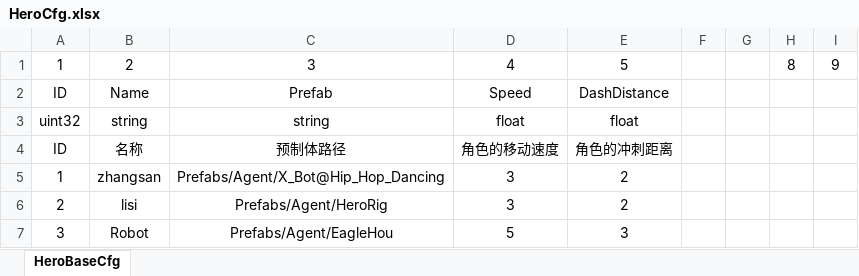
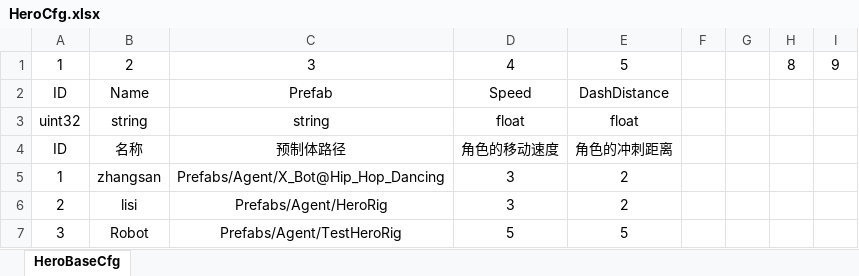
Before and after one commit to DONGCIDACIGAME/Dongcidaci, an Excel workbook: Excel2Proto/excel/HeroCfg.xlsx, sheet HeroBaseCfg, drawn as a sheet; values as stored, in another font and other column widths than the file's, no borders; the diff names each change by its address in the sheet, - before the commit and + after, or states it on an @@ line.

```diff
--- a/Excel2Proto/excel/HeroCfg.xlsx (sheet HeroBaseCfg)
+++ b/Excel2Proto/excel/HeroCfg.xlsx (sheet HeroBaseCfg)
-C7: Prefabs/Agent/EagleHou
+C7: Prefabs/Agent/TestHeroRig
-E7: 3
+E7: 5
```
Also changed, not shown: 28 other files.
